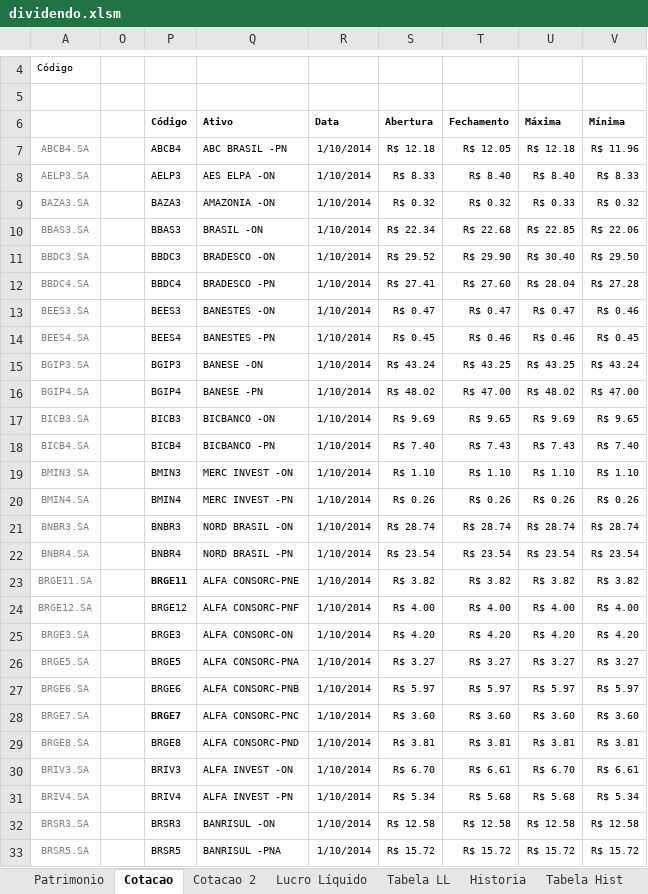
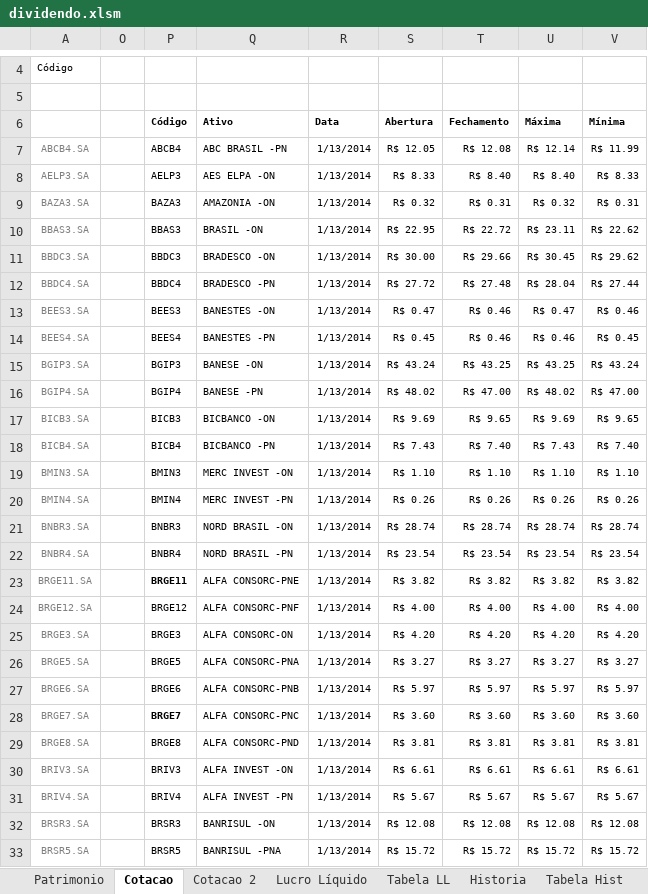
Before and after one commit to bengelbert/ifsc, an Excel workbook: stocks/dividendo.xlsm, sheet Cotacao, drawn as a sheet; only a part is shown, gaps mark what is left out; values as stored, in another font and other column widths than the file's, no borders; table styles not drawn; the diff covers the shown part only; the diff names each change by its address in the sheet, - before the commit and + after, or states it on an @@ line.

```diff
--- a/stocks/dividendo.xlsm (sheet Cotacao)
+++ b/stocks/dividendo.xlsm (sheet Cotacao)
-R7:R33 (Data): 1/10/2014
+R7:R33 (Data): 1/13/2014
-S7 (Abertura): R$ 12.18
+S7 (Abertura): R$ 12.05
-T7 (Fechamento): R$ 12.05
+T7 (Fechamento): R$ 12.08
-U7 (Máxima): R$ 12.18
+U7 (Máxima): R$ 12.14
-V7 (Mínima): R$ 11.96
+V7 (Mínima): R$ 11.99
-T9 (Fechamento): R$ 0.32
+T9 (Fechamento): R$ 0.31
-U9 (Máxima): R$ 0.33
+U9 (Máxima): R$ 0.32
-V9 (Mínima): R$ 0.32
+V9 (Mínima): R$ 0.31
-S10 (Abertura): R$ 22.34
+S10 (Abertura): R$ 22.95
-T10 (Fechamento): R$ 22.68
+T10 (Fechamento): R$ 22.72
-U10 (Máxima): R$ 22.85
+U10 (Máxima): R$ 23.11
-V10 (Mínima): R$ 22.06
+V10 (Mínima): R$ 22.62
-S11 (Abertura): R$ 29.52
+S11 (Abertura): R$ 30.00
-T11 (Fechamento): R$ 29.90
+T11 (Fechamento): R$ 29.66
-U11 (Máxima): R$ 30.40
+U11 (Máxima): R$ 30.45
-V11 (Mínima): R$ 29.50
+V11 (Mínima): R$ 29.62
-S12 (Abertura): R$ 27.41
+S12 (Abertura): R$ 27.72
-T12 (Fechamento): R$ 27.60
+T12 (Fechamento): R$ 27.48
-V12 (Mínima): R$ 27.28
+V12 (Mínima): R$ 27.44
-T13 (Fechamento): R$ 0.47
+T13 (Fechamento): R$ 0.46
-S18 (Abertura): R$ 7.40
+S18 (Abertura): R$ 7.43
-T18 (Fechamento): R$ 7.43
+T18 (Fechamento): R$ 7.40
-S30 (Abertura): R$ 6.70
+S30 (Abertura): R$ 6.61
-U30 (Máxima): R$ 6.70
+U30 (Máxima): R$ 6.61
-S31 (Abertura): R$ 5.34
+S31 (Abertura): R$ 5.67
-T31 (Fechamento): R$ 5.68
+T31 (Fechamento): R$ 5.67
-U31 (Máxima): R$ 5.68
+U31 (Máxima): R$ 5.67
-V31 (Mínima): R$ 5.34
+V31 (Mínima): R$ 5.67
-S32 (Abertura): R$ 12.58
+S32 (Abertura): R$ 12.08
-T32 (Fechamento): R$ 12.58
+T32 (Fechamento): R$ 12.08
-U32 (Máxima): R$ 12.58
+U32 (Máxima): R$ 12.08
-V32 (Mínima): R$ 12.58
+V32 (Mínima): R$ 12.08
```
Also changed, not shown: 248 edited cells elsewhere in this sheet, sheet Lucro Líquido, sheet Cotacao 2, sheet Patrimonio, sheet Tabela LL, hidden cells, 1 other file.
